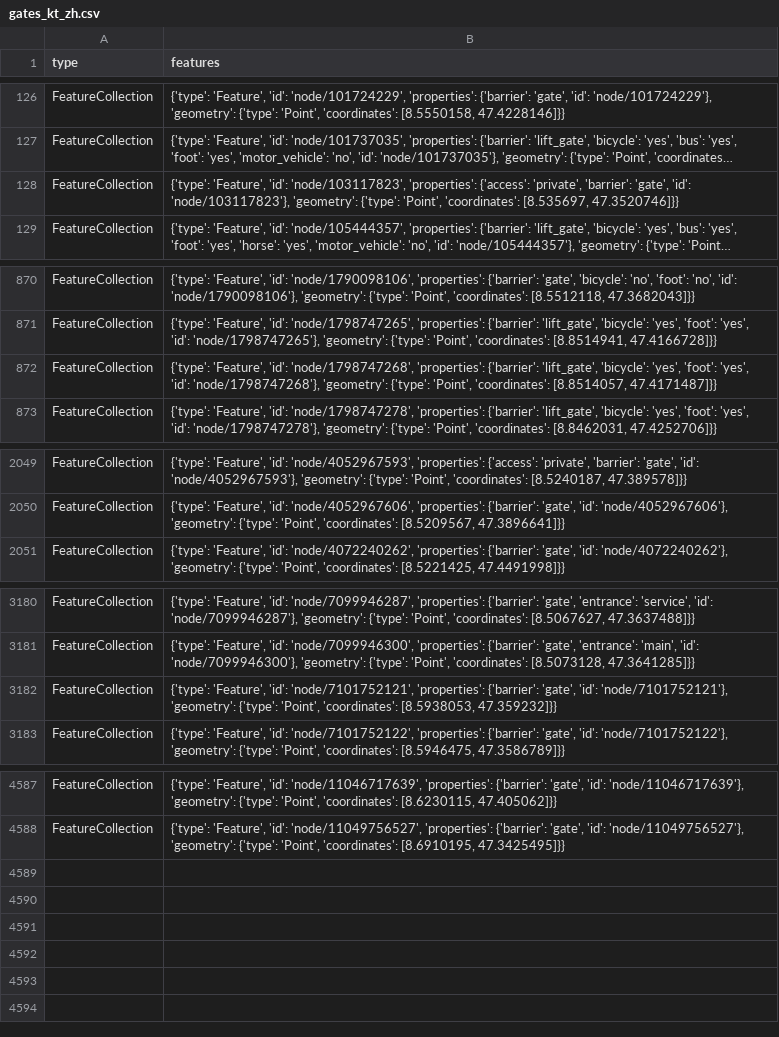
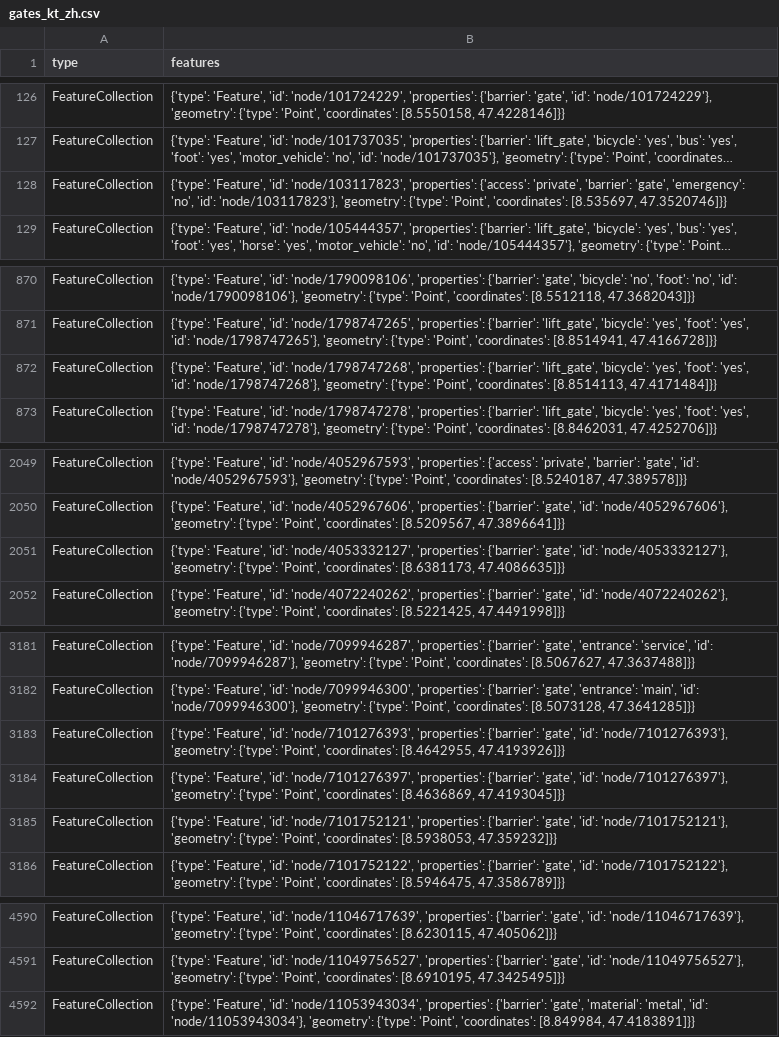
Before and after one commit to chnuessli/elz-data, a CSV file: data/csv/access/gates/gates_kt_zh.csv, drawn as a sheet; only a part is shown, gaps mark what is left out; long unchanged cells end in …; the diff covers the shown part only; the diff names each change by its address in the sheet, - before the commit and + after, or states it on an @@ line.

```diff
--- a/data/csv/access/gates/gates_kt_zh.csv
+++ b/data/csv/access/gates/gates_kt_zh.csv
-B128 (features): …'barrier': 'gate', 'id': 'node/103117823'},…
+B128 (features): …'barrier': 'gate', 'emergency': 'no', 'id': 'node/103117823'},…
-B872 (features): …'Point', 'coordinates': [8.8514057, 47.4171487]}}
+B872 (features): …'Point', 'coordinates': [8.8514113, 47.4171484]}}
+row 2051: FeatureCollection | {'type': 'Feature', 'id': 'node/4053332127', 'properties': {'barrier': 'gate', 'id': 'node/4053332127'}, 'geometry': {'type': 'Point', 'coordinates': [8.6381173, 47.4086635]}}
+row 3183: FeatureCollection | {'type': 'Feature', 'id': 'node/7101276393', 'properties': {'barrier': 'gate', 'id': 'node/7101276393'}, 'geometry': {'type': 'Point', 'coordinates': [8.4642955, 47.4193926]}}
+row 3184: FeatureCollection | {'type': 'Feature', 'id': 'node/7101276397', 'properties': {'barrier': 'gate', 'id': 'node/7101276397'}, 'geometry': {'type': 'Point', 'coordinates': [8.4636869, 47.4193045]}}
+row 4592: FeatureCollection | {'type': 'Feature', 'id': 'node/11053943034', 'properties': {'barrier': 'gate', 'material': 'metal', 'id': 'node/11053943034'}, 'geometry': {'type': 'Point', 'coordinates': [8.849984, 47.4183891]}}
```
Also changed, not shown: 2 edited cells elsewhere in this file, data/csv/access/gates/gates_kt_sh.csv, data/csv/facilities/nursing_home/nursing_home_dispo_srz.csv, 8 other files.
